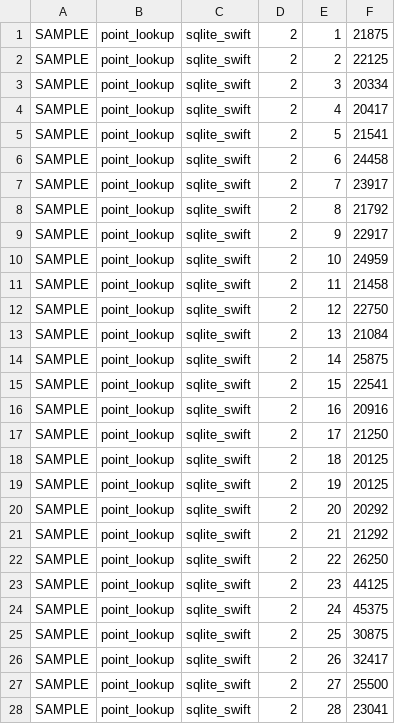
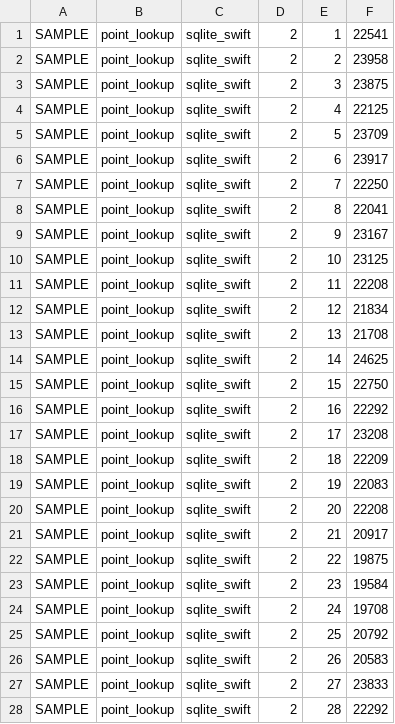
Before and after one commit to lukevanin/swiftql, a TSV file: Benchmarks/Comparison/Issue259/Runs/point_lookup-sqlite_swift-process-02.samples.tsv, drawn as a sheet; only a part is shown; the diff covers the shown part only.

```diff
--- a/Benchmarks/Comparison/Issue259/Runs/point_lookup-sqlite_swift-process-02.samples.tsv
+++ b/Benchmarks/Comparison/Issue259/Runs/point_lookup-sqlite_swift-process-02.samples.tsv
@@ -1,28 +1,28 @@
-SAMPLE	point_lookup	sqlite_swift	2	1	21875
-SAMPLE	point_lookup	sqlite_swift	2	2	22125
-SAMPLE	point_lookup	sqlite_swift	2	3	20334
-SAMPLE	point_lookup	sqlite_swift	2	4	20417
-SAMPLE	point_lookup	sqlite_swift	2	5	21541
-SAMPLE	point_lookup	sqlite_swift	2	6	24458
-SAMPLE	point_lookup	sqlite_swift	2	7	23917
-SAMPLE	point_lookup	sqlite_swift	2	8	21792
-SAMPLE	point_lookup	sqlite_swift	2	9	22917
-SAMPLE	point_lookup	sqlite_swift	2	10	24959
-SAMPLE	point_lookup	sqlite_swift	2	11	21458
-SAMPLE	point_lookup	sqlite_swift	2	12	22750
-SAMPLE	point_lookup	sqlite_swift	2	13	21084
-SAMPLE	point_lookup	sqlite_swift	2	14	25875
-SAMPLE	point_lookup	sqlite_swift	2	15	22541
-SAMPLE	point_lookup	sqlite_swift	2	16	20916
-SAMPLE	point_lookup	sqlite_swift	2	17	21250
-SAMPLE	point_lookup	sqlite_swift	2	18	20125
-SAMPLE	point_lookup	sqlite_swift	2	19	20125
-SAMPLE	point_lookup	sqlite_swift	2	20	20292
-SAMPLE	point_lookup	sqlite_swift	2	21	21292
-SAMPLE	point_lookup	sqlite_swift	2	22	26250
-SAMPLE	point_lookup	sqlite_swift	2	23	44125
-SAMPLE	point_lookup	sqlite_swift	2	24	45375
-SAMPLE	point_lookup	sqlite_swift	2	25	30875
-SAMPLE	point_lookup	sqlite_swift	2	26	32417
-SAMPLE	point_lookup	sqlite_swift	2	27	25500
-SAMPLE	point_lookup	sqlite_swift	2	28	23041
+SAMPLE	point_lookup	sqlite_swift	2	1	22541
+SAMPLE	point_lookup	sqlite_swift	2	2	23958
+SAMPLE	point_lookup	sqlite_swift	2	3	23875
+SAMPLE	point_lookup	sqlite_swift	2	4	22125
+SAMPLE	point_lookup	sqlite_swift	2	5	23709
+SAMPLE	point_lookup	sqlite_swift	2	6	23917
+SAMPLE	point_lookup	sqlite_swift	2	7	22250
+SAMPLE	point_lookup	sqlite_swift	2	8	22041
+SAMPLE	point_lookup	sqlite_swift	2	9	23167
+SAMPLE	point_lookup	sqlite_swift	2	10	23125
+SAMPLE	point_lookup	sqlite_swift	2	11	22208
+SAMPLE	point_lookup	sqlite_swift	2	12	21834
+SAMPLE	point_lookup	sqlite_swift	2	13	21708
+SAMPLE	point_lookup	sqlite_swift	2	14	24625
+SAMPLE	point_lookup	sqlite_swift	2	15	22750
+SAMPLE	point_lookup	sqlite_swift	2	16	22292
+SAMPLE	point_lookup	sqlite_swift	2	17	23208
+SAMPLE	point_lookup	sqlite_swift	2	18	22209
+SAMPLE	point_lookup	sqlite_swift	2	19	22083
+SAMPLE	point_lookup	sqlite_swift	2	20	22208
+SAMPLE	point_lookup	sqlite_swift	2	21	20917
+SAMPLE	point_lookup	sqlite_swift	2	22	19875
+SAMPLE	point_lookup	sqlite_swift	2	23	19584
+SAMPLE	point_lookup	sqlite_swift	2	24	19708
+SAMPLE	point_lookup	sqlite_swift	2	25	20792
+SAMPLE	point_lookup	sqlite_swift	2	26	20583
+SAMPLE	point_lookup	sqlite_swift	2	27	23833
+SAMPLE	point_lookup	sqlite_swift	2	28	22292
```
Also changed, not shown: 72 edited cells elsewhere in this file, Benchmarks/Comparison/Issue259/Runs/transactional_write-grdb-process-02.samples.tsv, Benchmarks/Comparison/Issue259/Runs/transactional_write-sqlite_swift-process-01.samples.tsv, 53 other files.
